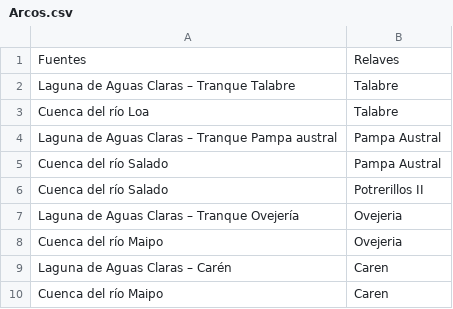
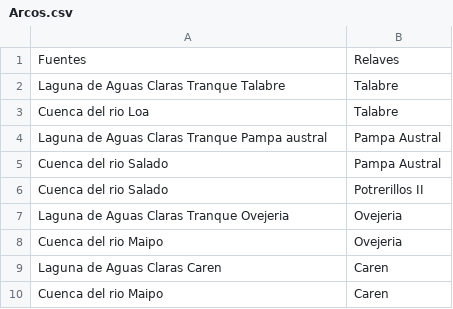
Before and after one commit to Fer5842/Opti2025_v2, a CSV file: datos/Arcos.csv, drawn as a sheet.

```diff
--- a/datos/Arcos.csv
+++ b/datos/Arcos.csv
@@ -1,10 +1,10 @@
 Fuentes,Relaves
-Laguna de Aguas Claras – Tranque Talabre,Talabre
-Cuenca del río Loa,Talabre
-Laguna de Aguas Claras – Tranque Pampa austral,Pampa Austral
-Cuenca del río Salado,Pampa Austral
-Cuenca del río Salado,Potrerillos II
-Laguna de Aguas Claras – Tranque Ovejería,Ovejeria
-Cuenca del río Maipo,Ovejeria
-Laguna de Aguas Claras – Carén,Caren
-Cuenca del río Maipo,Caren
+Laguna de Aguas Claras Tranque Talabre,Talabre
+Cuenca del rio Loa,Talabre
+Laguna de Aguas Claras Tranque Pampa austral,Pampa Austral
+Cuenca del rio Salado,Pampa Austral
+Cuenca del rio Salado,Potrerillos II
+Laguna de Aguas Claras Tranque Ovejeria,Ovejeria
+Cuenca del rio Maipo,Ovejeria
+Laguna de Aguas Claras Caren,Caren
+Cuenca del rio Maipo,Caren
```
Also changed, not shown: datos/Cflujo.csv, datos/Fuentes.csv, 3 other files.
